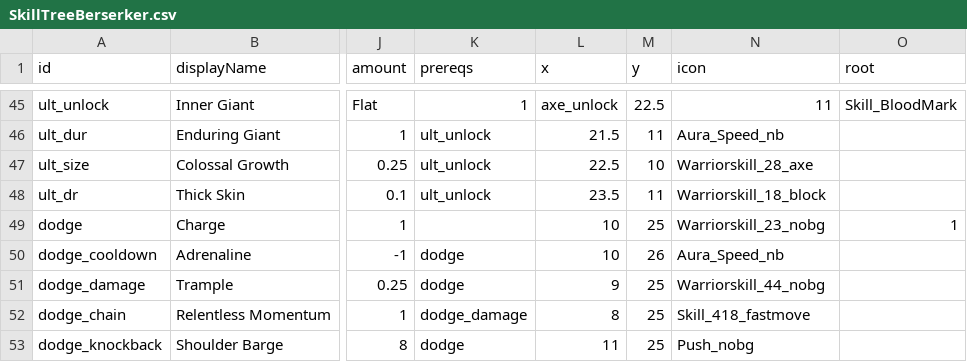
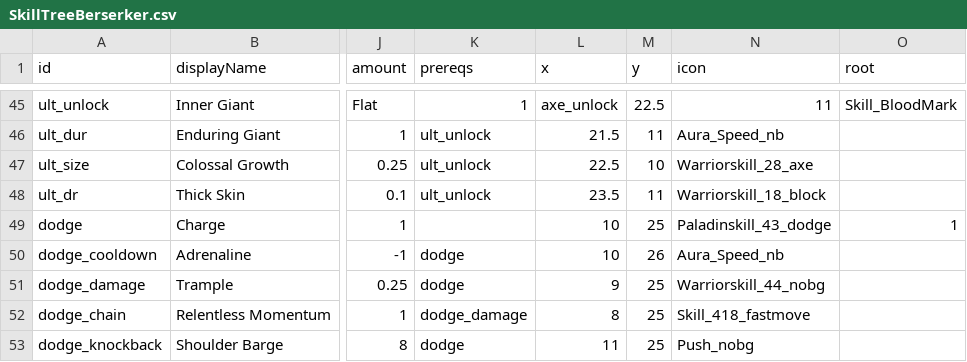
Before and after one commit to Serinoxxx/Bladehold, a CSV file: Assets/Bladehold/Config/SkillTreeBerserker.csv, drawn as a sheet; only a part is shown, gaps mark what is left out; the diff names each change by its address in the sheet, - before the commit and + after, or states it on an @@ line.

Commit message:
Assign unique skill icons and verify dodge test live

```diff
--- a/Assets/Bladehold/Config/SkillTreeBerserker.csv
+++ b/Assets/Bladehold/Config/SkillTreeBerserker.csv
-N49 (icon): Warriorskill_23_nobg
+N49 (icon): Paladinskill_43_dodge
```
Also changed, not shown: Assets/Bladehold/Config/SkillTreeMage.csv, 3 other files.
